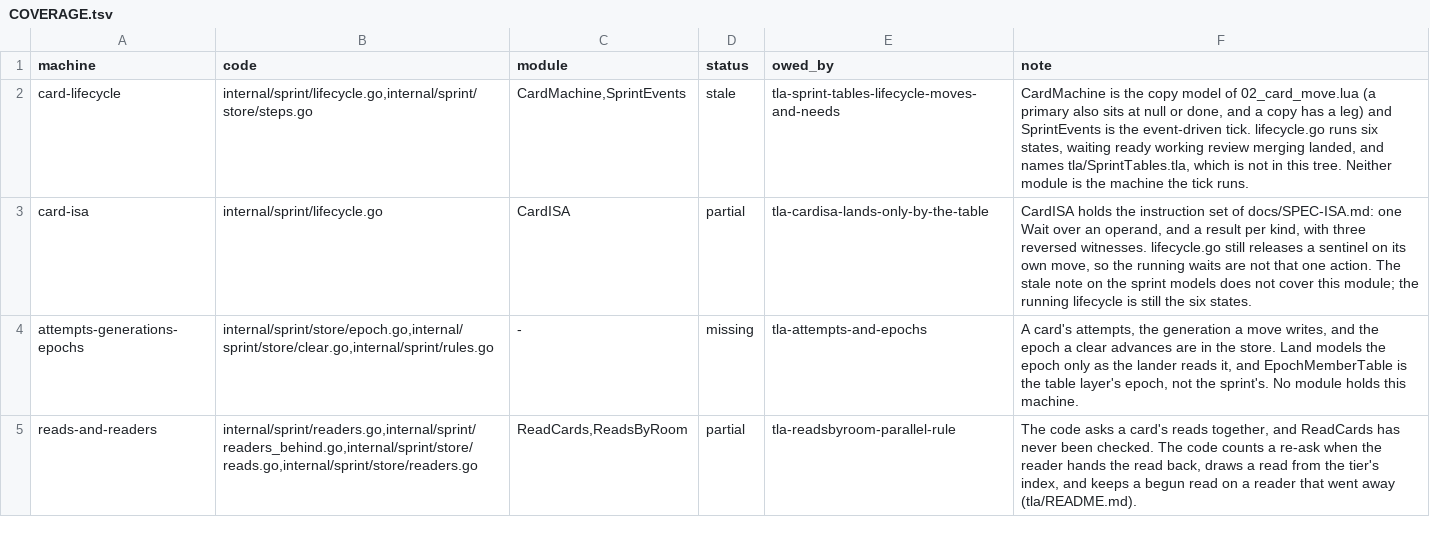
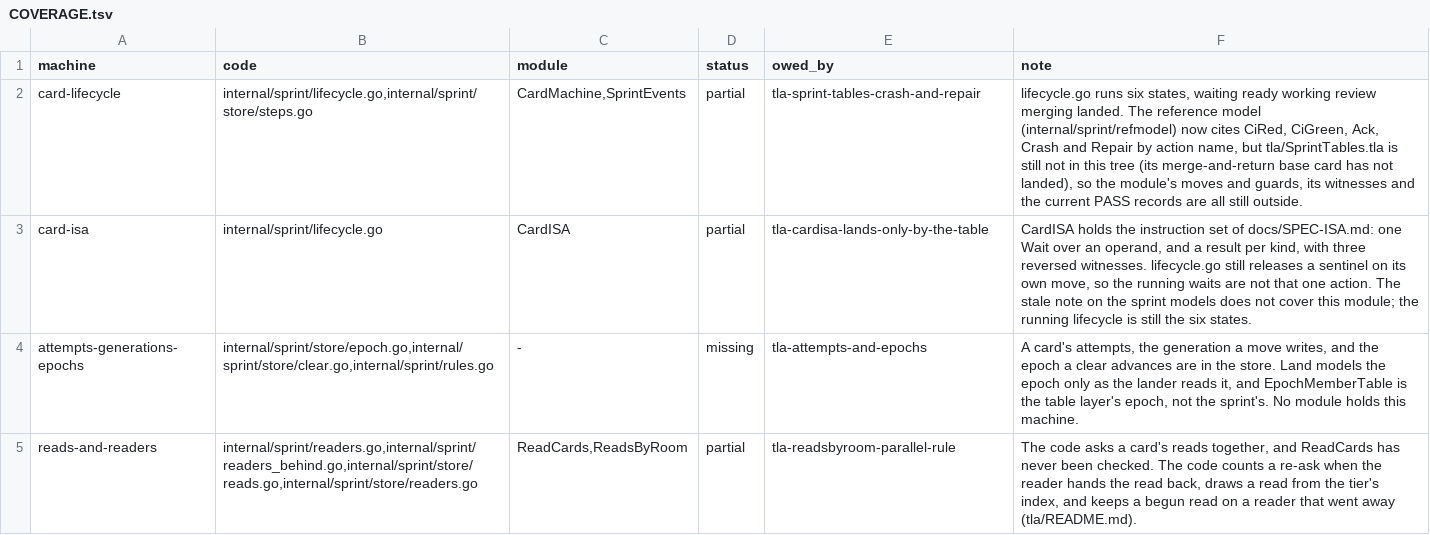
Before and after one commit to mas-bandwidth/nova-sprint, a TSV file: tla/COVERAGE.tsv, drawn as a sheet; only a part is shown.

Commit message:
tla-sprint-tables-crash-and-repair: name the ci, ack, crash and repair actions
The reference model's comments cite the old module's line numbers; this card
names the actions it owns by action instead. internal/sprint/refmodel/actions.go
now says SprintTables.tla CiRed, CiGreen, Ack, Crash and Repair (and Waive, and
Continue), with the stale (line NNN) references to the module at 4bf919875
removed, so grep -c 'SprintTables.tla:[0-9]' internal/sprint/refmodel/*.go
prints 0. The card-lifecycle row of tla/COVERAGE.tsv is partial, owed by this
card: tla/SprintTables.tla is still not in this tree. The ledger entry is added
in docs/fixes.sexp's v1.2.12 block; FIXES.md regenerated with make roadmap.

Owed, and why this card ends not-done: the module tla/SprintTables.tla its
actions should live in has no base in this tree (the DEPENDS-ON card
tla-sprint-tables-merge-and-return has not landed, so the merge-and-return
actions and invariants are absent), the half-step reversed witness is not
written, and the TLC gate cannot run: the tlacheck runner (go run
./tools/tlacheck) and the make tlc target are not in this tree.

Sprint-Card: tla-sprint-tables-crash-and-repair.w1@7 epoch=17

```diff
--- a/tla/COVERAGE.tsv
+++ b/tla/COVERAGE.tsv
@@ -1,3 +1,3 @@
 machine	code	module	status	owed_by	note
-card-lifecycle	internal/sprint/lifecycle.go,internal/sprint/store/steps.go	CardMachine,SprintEvents	stale	tla-sprint-tables-lifecycle-moves-and-needs	CardMachine is the copy model of 02_card_move.lua (a primary also sits at null or done, and a copy has a leg) and SprintEvents is the event-driven tick. lifecycle.go runs six states, waiting ready working review merging landed, and names tla/SprintTables.tla, which is not in this tree. Neither module is the machine the tick runs.
+card-lifecycle	internal/sprint/lifecycle.go,internal/sprint/store/steps.go	CardMachine,SprintEvents	partial	tla-sprint-tables-crash-and-repair	lifecycle.go runs six states, waiting ready working review merging landed. The reference model (internal/sprint/refmodel) now cites CiRed, CiGreen, Ack, Crash and Repair by action name, but tla/SprintTables.tla is still not in this tree (its merge-and-return base card has not landed), so the module's moves and guards, its witnesses and the current PASS records are all still outside.
 card-isa	internal/sprint/lifecycle.go	CardISA	partial	tla-cardisa-lands-only-by-the-table	CardISA holds the instruction set of docs/SPEC-ISA.md: one Wait over an operand, and a result per kind, with three reversed witnesses. lifecycle.go still releases a sentinel on its own move, so the running waits are not that one action. The stale note on the sprint models does not cover this module; the running lifecycle is still the six states.
```
Also changed, not shown: 3 other files.
